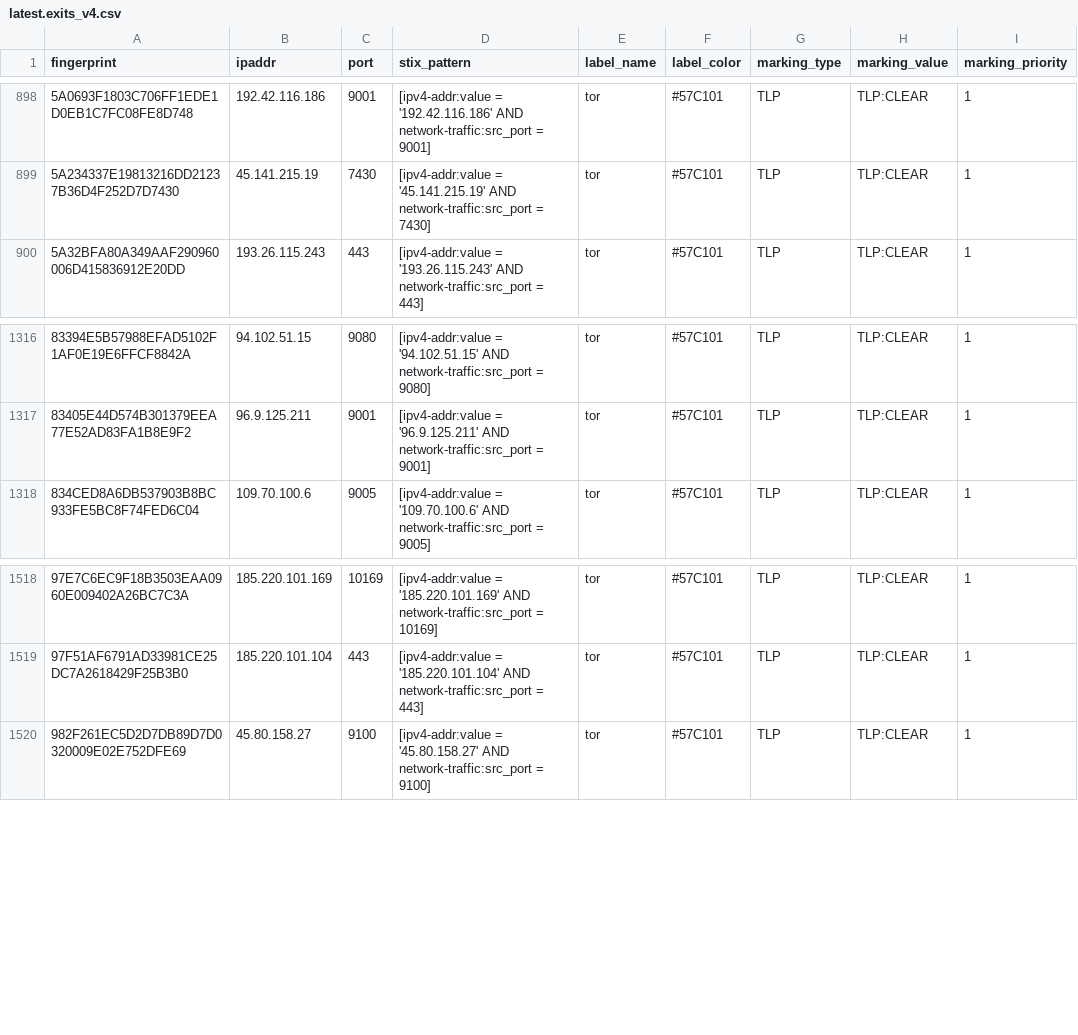
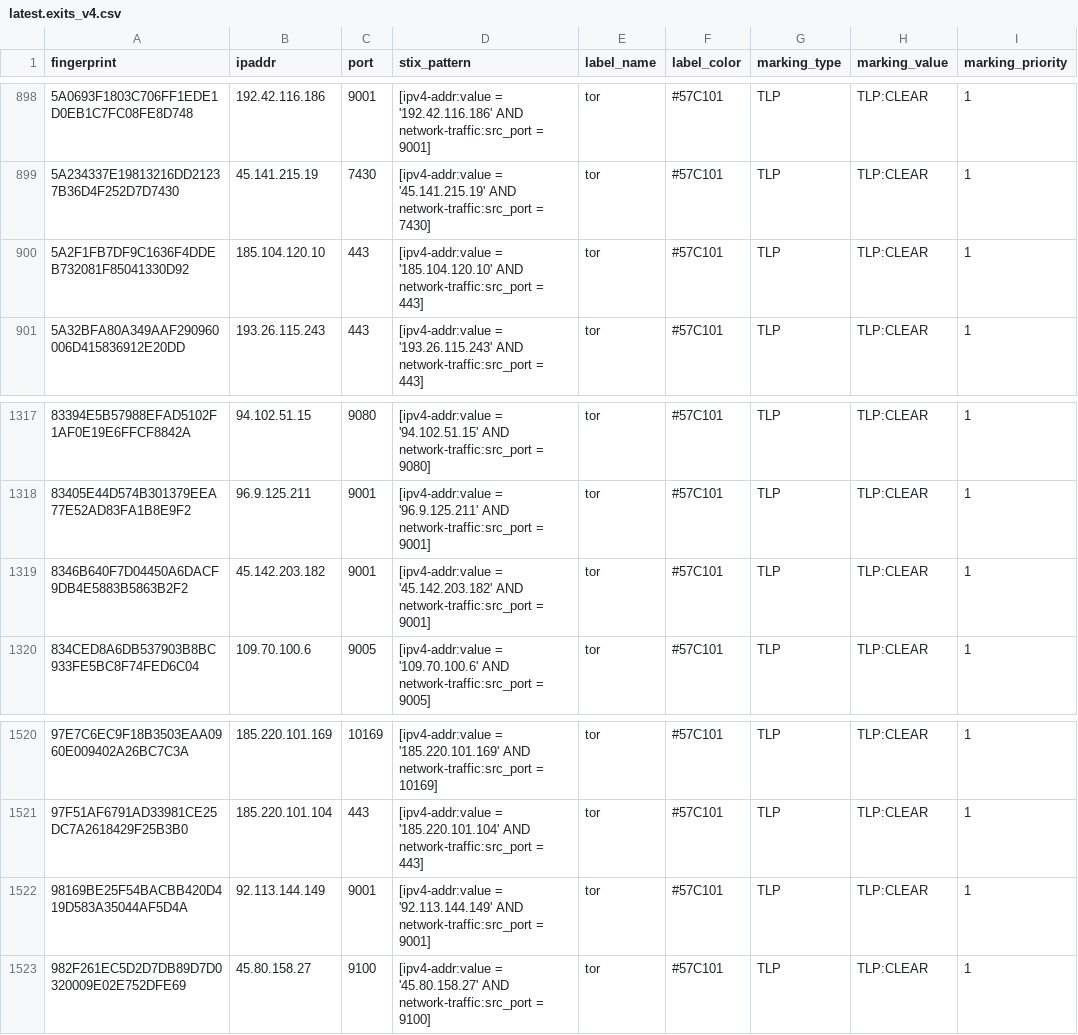
Before and after one commit to DreadFog/tor_csv_feed_opencti, a CSV file: latest.exits_v4.csv, drawn as a sheet; only a part is shown, gaps mark what is left out.

```diff
--- a/latest.exits_v4.csv
+++ b/latest.exits_v4.csv
@@ -899,2 +899,3 @@ fingerprint,ipaddr,port,stix_pattern,label_name,label_color,marking_type,marking
 5A234337E19813216DD21237B36D4F252D7D7430,45.141.215.19,7430,[ipv4-addr:value = '45.141.215.19' AND network-traffic:src_port = 7430],tor,#57C101,TLP,TLP:CLEAR,1
+5A2F1FB7DF9C1636F4DDEB732081F85041330D92,185.104.120.10,443,[ipv4-addr:value = '185.104.120.10' AND network-traffic:src_port = 443],tor,#57C101,TLP,TLP:CLEAR,1
 5A32BFA80A349AAF290960006D415836912E20DD,193.26.115.243,443,[ipv4-addr:value = '193.26.115.243' AND network-traffic:src_port = 443],tor,#57C101,TLP,TLP:CLEAR,1
@@ -1317,2 +1318,3 @@ fingerprint,ipaddr,port,stix_pattern,label_name,label_color,marking_type,marking
 83405E44D574B301379EEA77E52AD83FA1B8E9F2,96.9.125.211,9001,[ipv4-addr:value = '96.9.125.211' AND network-traffic:src_port = 9001],tor,#57C101,TLP,TLP:CLEAR,1
+8346B640F7D04450A6DACF9DB4E5883B5863B2F2,45.142.203.182,9001,[ipv4-addr:value = '45.142.203.182' AND network-traffic:src_port = 9001],tor,#57C101,TLP,TLP:CLEAR,1
 834CED8A6DB537903B8BC933FE5BC8F74FED6C04,109.70.100.6,9005,[ipv4-addr:value = '109.70.100.6' AND network-traffic:src_port = 9005],tor,#57C101,TLP,TLP:CLEAR,1
@@ -1519,2 +1521,3 @@ fingerprint,ipaddr,port,stix_pattern,label_name,label_color,marking_type,marking
 97F51AF6791AD33981CE25DC7A2618429F25B3B0,185.220.101.104,443,[ipv4-addr:value = '185.220.101.104' AND network-traffic:src_port = 443],tor,#57C101,TLP,TLP:CLEAR,1
+98169BE25F54BACBB420D419D583A35044AF5D4A,92.113.144.149,9001,[ipv4-addr:value = '92.113.144.149' AND network-traffic:src_port = 9001],tor,#57C101,TLP,TLP:CLEAR,1
 982F261EC5D2D7DB89D7D0320009E02E752DFE69,45.80.158.27,9100,[ipv4-addr:value = '45.80.158.27' AND network-traffic:src_port = 9100],tor,#57C101,TLP,TLP:CLEAR,1
```
Also changed, not shown: latest.all_v6.csv, latest.exits_v6.csv, 3 other files.
